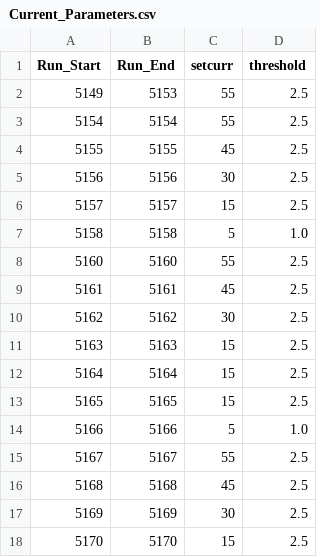
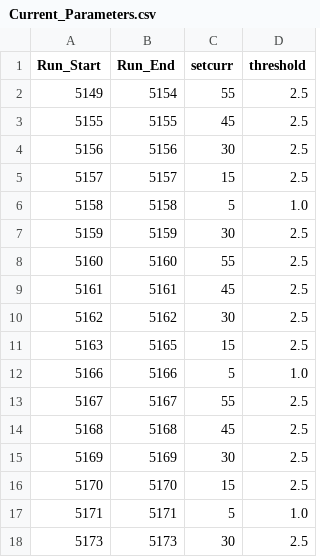
Before and after one commit to trottar/UTIL_KAONLT, a CSV file: DB/PARAM/Current_Parameters.csv, drawn as a sheet; only a part is shown; the shorter side is filled out with more unchanged rows; the diff covers the shown part only.

```diff
--- a/DB/PARAM/Current_Parameters.csv
+++ b/DB/PARAM/Current_Parameters.csv
@@ -1,4 +1,3 @@
 Run_Start,Run_End,setcurr,threshold
-5149,5153,55,2.5
-5154,5154,55,2.5
+5149,5154,55,2.5
 5155,5155,45,2.5
@@ -7,2 +6,3 @@ Run_Start,Run_End,setcurr,threshold
 5158,5158,5,1.0
+5159,5159,30,2.5
 5160,5160,55,2.5
@@ -10,5 +10,3 @@ Run_Start,Run_End,setcurr,threshold
 5162,5162,30,2.5
-5163,5163,15,2.5
-5164,5164,15,2.5
-5165,5165,15,2.5
+5163,5165,15,2.5
 5166,5166,5,1.0
```
Also changed, not shown: 7 added rows, 5 removed rows and 18 edited cells elsewhere in this file, 9 other files.
